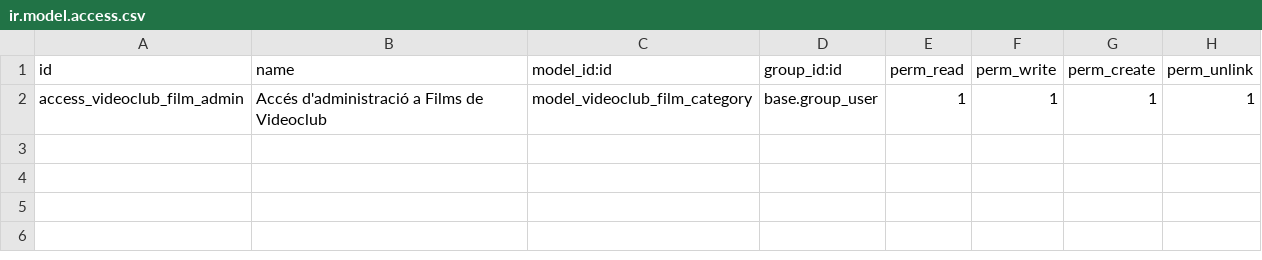
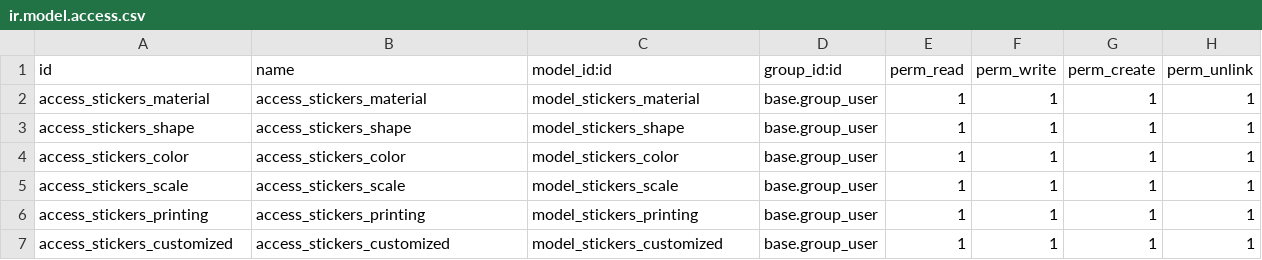
Before and after one commit to nayrariosaguilar/StickerCustomized, a CSV file: security/ir.model.access.csv, drawn as a sheet.

Commit message:
toques

```diff
--- a/security/ir.model.access.csv
+++ b/security/ir.model.access.csv
@@ -1,2 +1,7 @@
 id,name,model_id:id,group_id:id,perm_read,perm_write,perm_create,perm_unlink
-access_videoclub_film_admin,Accés d'administració a Films de Videoclub,model_videoclub_film_category,base.group_user,1,1,1,1
+access_stickers_material,access_stickers_material,model_stickers_material,base.group_user,1,1,1,1
+access_stickers_shape,access_stickers_shape,model_stickers_shape,base.group_user,1,1,1,1
+access_stickers_color,access_stickers_color,model_stickers_color,base.group_user,1,1,1,1
+access_stickers_scale,access_stickers_scale,model_stickers_scale,base.group_user,1,1,1,1
+access_stickers_printing,access_stickers_printing,model_stickers_printing,base.group_user,1,1,1,1
+access_stickers_customized,access_stickers_customized,model_stickers_customized,base.group_user,1,1,1,1
```
